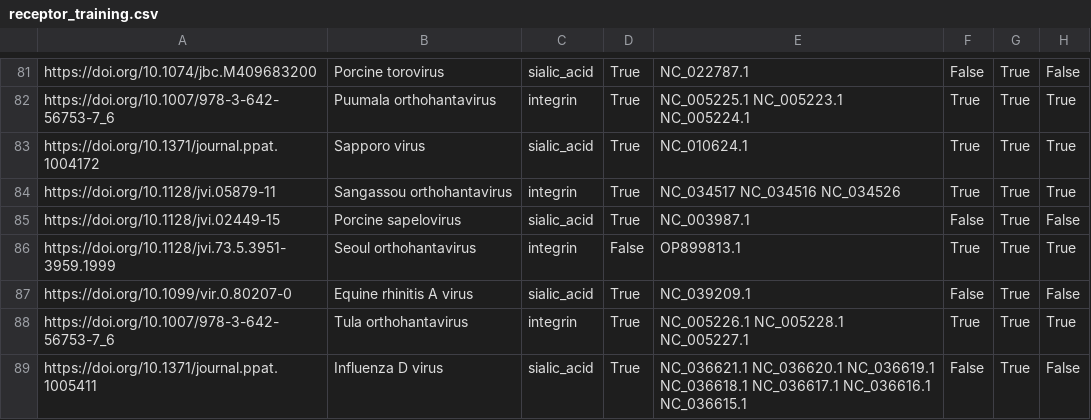
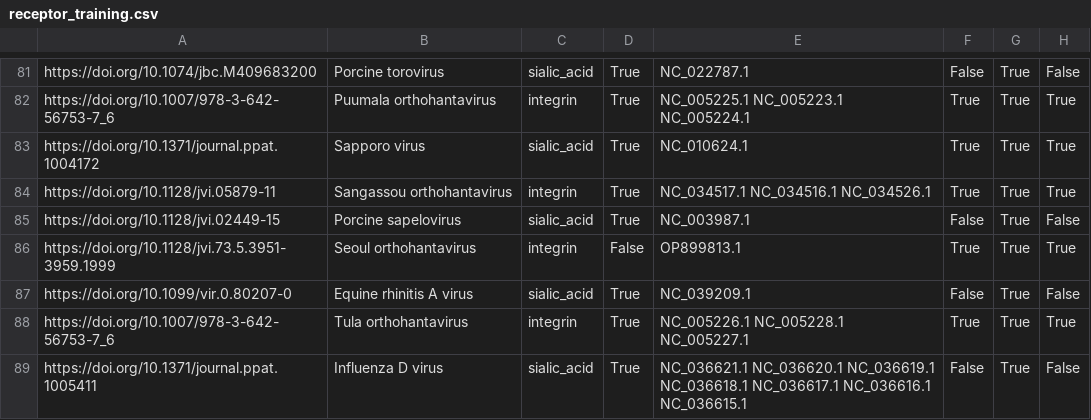
Before and after one commit to lanl/ldrd_virus_work, a CSV file: viral_seq/data/receptor_training.csv, drawn as a sheet; only a part is shown, gaps mark what is left out.

Commit message:
BUG: Added versions to 3 accessions for Sangassou orthohantavirus
[ci skip]

```diff
--- a/viral_seq/data/receptor_training.csv
+++ b/viral_seq/data/receptor_training.csv
@@ -83,3 +83,3 @@ https://doi.org/10.1007/978-3-642-56753-7_6,Puumala orthohantavirus,integrin,Tru
 https://doi.org/10.1371/journal.ppat.1004172,Sapporo virus,sialic_acid,True,NC_010624.1,True,True,True
-https://doi.org/10.1128/jvi.05879-11,Sangassou orthohantavirus,integrin,True,NC_034517 NC_034516 NC_034526,True,True,True
+https://doi.org/10.1128/jvi.05879-11,Sangassou orthohantavirus,integrin,True,NC_034517.1 NC_034516.1 NC_034526.1,True,True,True
 https://doi.org/10.1128/jvi.02449-15,Porcine sapelovirus,sialic_acid,True,NC_003987.1,False,True,False
```
